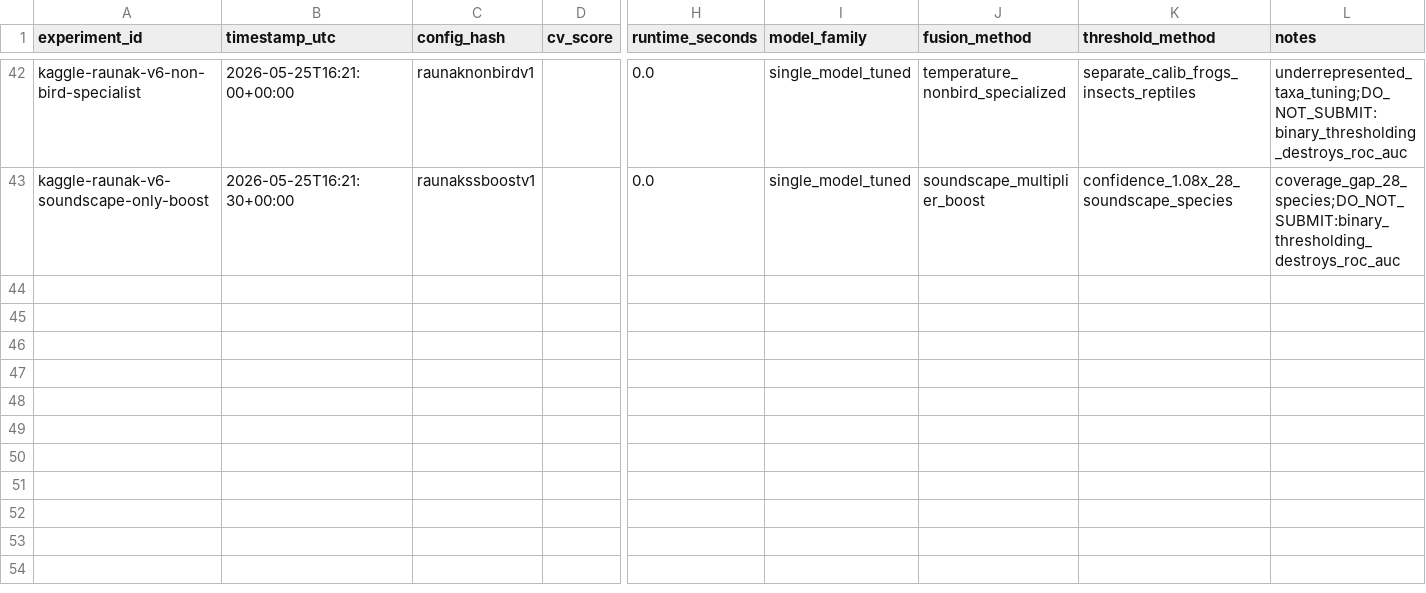
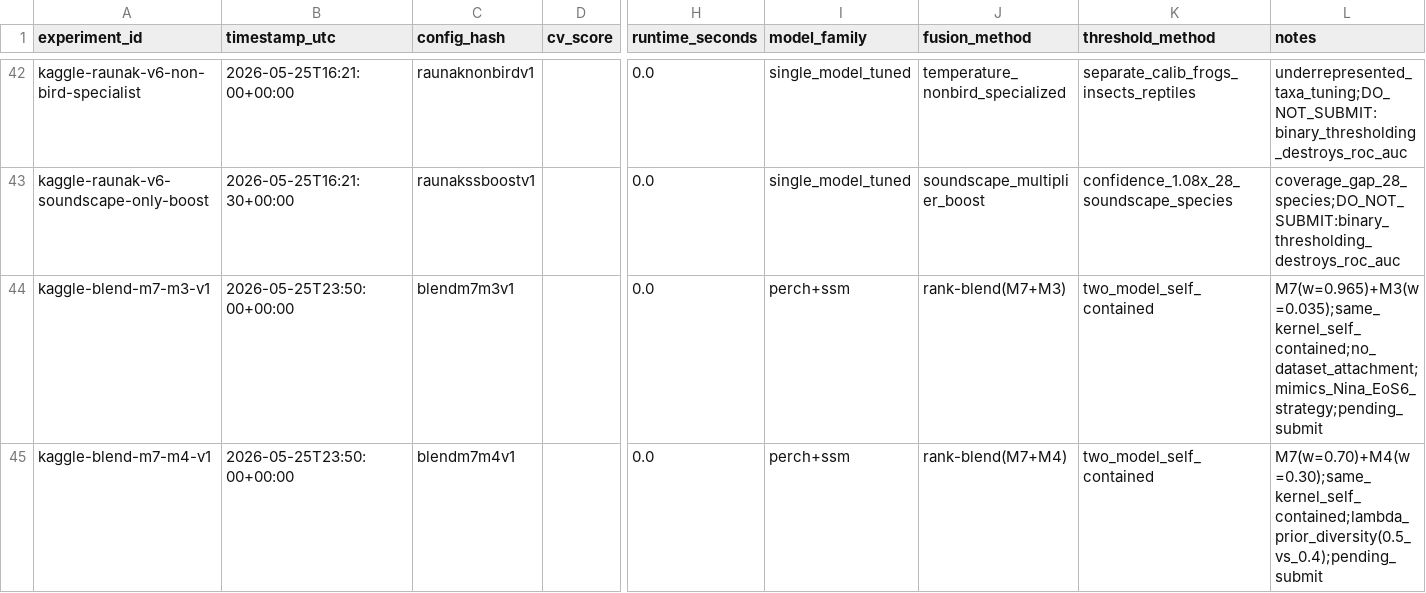
Before and after one commit to aleixlopezpascual/birdclef-2026, a CSV file: experiments/tracking/leaderboard_tracking.csv, drawn as a sheet; only a part is shown, gaps mark what is left out; rows hold the shown columns only; the diff names each change by its address in the sheet, - before the commit and + after, or states it on an @@ line.

```diff
--- a/experiments/tracking/leaderboard_tracking.csv
+++ b/experiments/tracking/leaderboard_tracking.csv
+row 44: kaggle-blend-m7-m3-v1 | 2026-05-25T23:50:00+00:00 | blendm7m3v1 |  | 0.0 | perch+ssm | rank-blend(M7+M3) | two_model_self_contained | M7(w=0.965)+M3(w=0.035);same_kernel_self_contained;no_dataset_attachment;mimics_Nina_EoS6_strategy;pending_submit
+row 45: kaggle-blend-m7-m4-v1 | 2026-05-25T23:50:00+00:00 | blendm7m4v1 |  | 0.0 | perch+ssm | rank-blend(M7+M4) | two_model_self_contained | M7(w=0.70)+M4(w=0.30);same_kernel_self_contained;lambda_prior_diversity(0.5_vs_0.4);pending_submit
```
Also changed, not shown: 2 other files.
